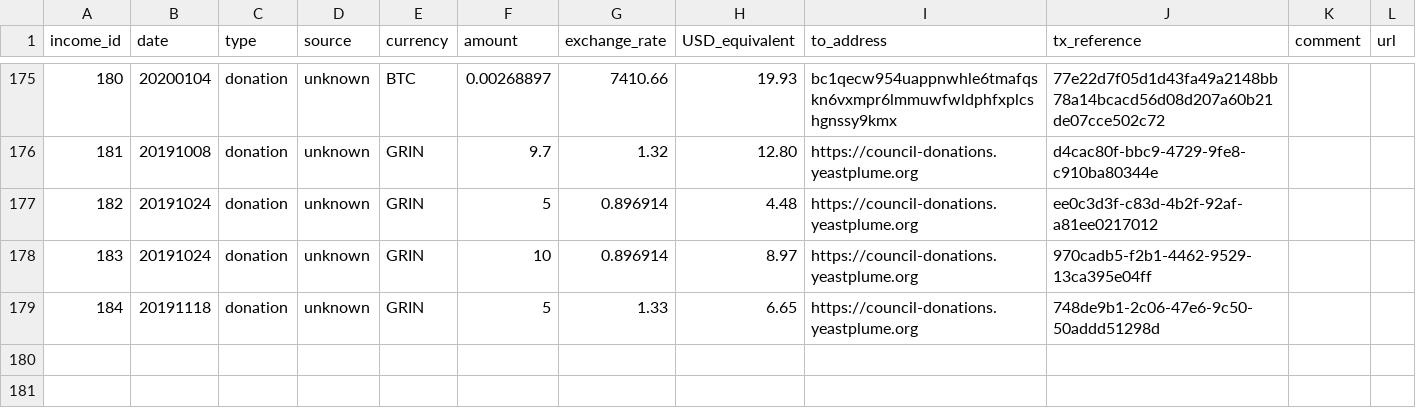
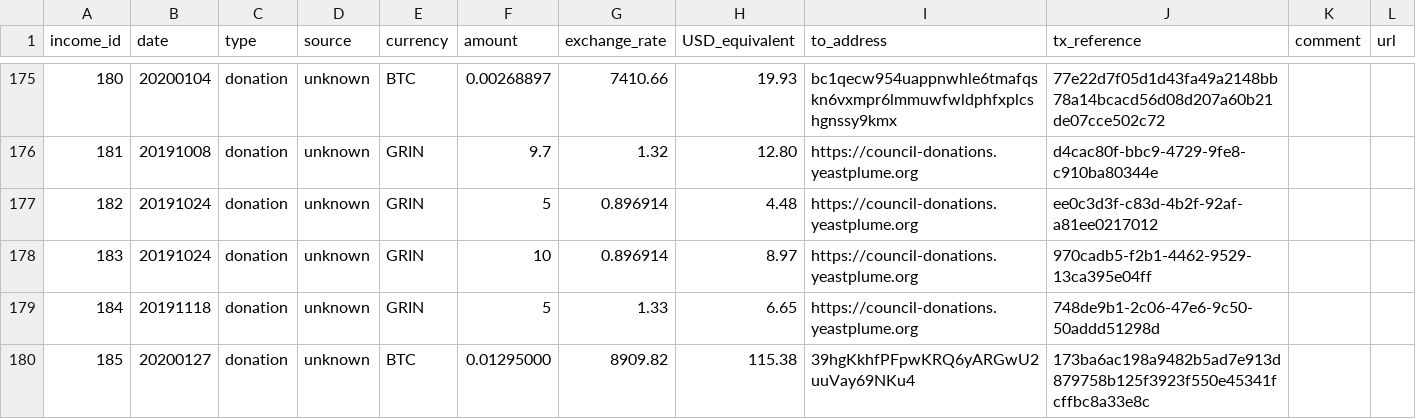
Before and after one commit to mimblewimble/grin-pm, a CSV file: financials/income_log.csv, drawn as a sheet; only a part is shown, gaps mark what is left out.

Commit message:
add #185 to income log: unknown btc donation

```diff
--- a/financials/income_log.csv
+++ b/financials/income_log.csv
@@ -179 +179,2 @@ income_id,date,type,source,currency,amount,exchange_rate,USD_equivalent,to_addre
 184,20191118,donation,unknown,GRIN,5,1.33,6.65,https://council-donations.yeastplume.org,748de9b1-2c06-47e6-9c50-50addd51298d,,
+185,20200127,donation,unknown,BTC,0.01295000,8909.82,115.38,39hgKkhfPFpwKRQ6yARGwU2uuVay69NKu4,173ba6ac198a9482b5ad7e913d879758b125f3923f550e45341fcffbc8a33e8c,,
```
